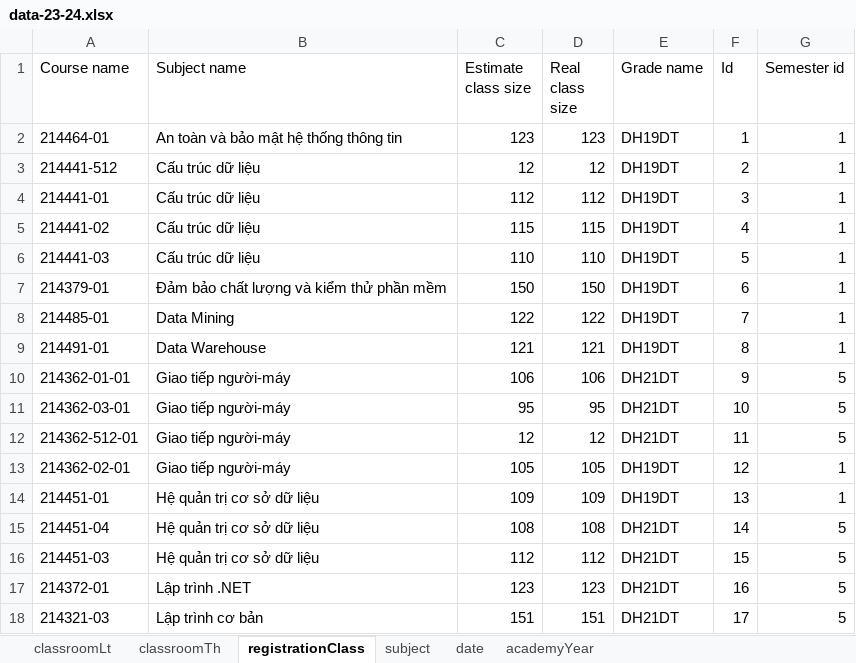
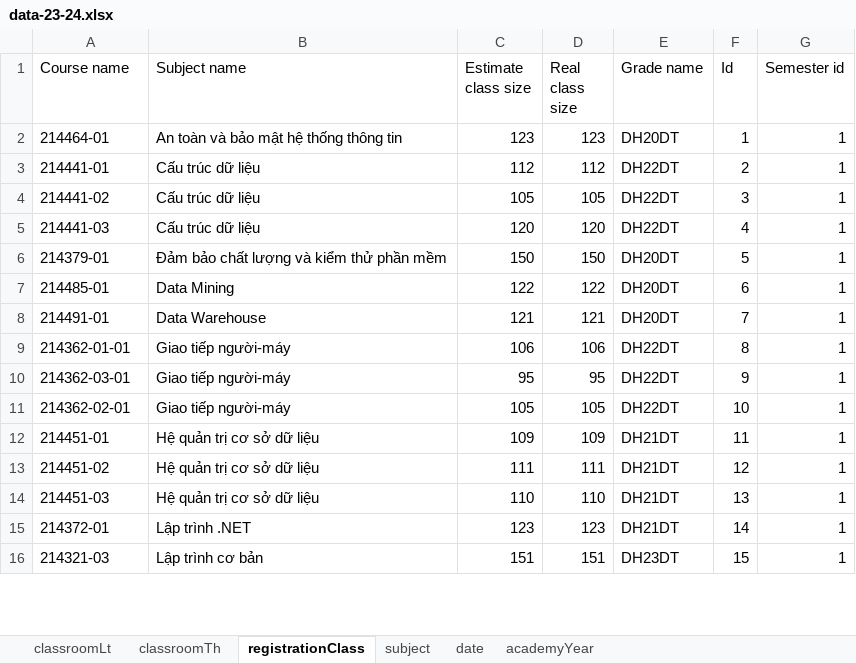
Before and after one commit to thanhlocpc/ScheduleExam, an Excel workbook: data/data-23-24.xlsx, sheet registrationClass, drawn as a sheet; only a part is shown; values as stored, in another font and other column widths than the file's, no cell formats; removed rows and columns are numbered as before the commit, all else as after; the diff covers the shown part only; the diff names each change by its address in the sheet, - before the commit and + after, or states it on an @@ line.

```diff
--- a/data/data-23-24.xlsx (sheet registrationClass)
+++ b/data/data-23-24.xlsx (sheet registrationClass)
-E2 (Grade name): DH19DT
+E2 (Grade name): DH20DT
-row 3: 214441-512 | Cấu trúc dữ liệu | 12 | 12 | DH19DT | 2 | 1
-E3:E5 (Grade name): DH19DT
+E3:E5 (Grade name): DH22DT
-F3 (Id): 3
+F3 (Id): 2
-C4 (Estimate class size): 115
+C4 (Estimate class size): 105
-D4 (Real class size): 115
+D4 (Real class size): 105
-F4 (Id): 4
+F4 (Id): 3
-C5 (Estimate class size): 110
+C5 (Estimate class size): 120
-D5 (Real class size): 110
+D5 (Real class size): 120
-F5 (Id): 5
+F5 (Id): 4
-E6:E8 (Grade name): DH19DT
+E6:E8 (Grade name): DH20DT
-F6 (Id): 6
+F6 (Id): 5
-F7 (Id): 7
+F7 (Id): 6
-F8 (Id): 8
+F8 (Id): 7
-E9:E10 (Grade name): DH21DT
+E9:E10 (Grade name): DH22DT
-F9 (Id): 9
+F9 (Id): 8
-G9:G10 (Semester id): 5
+G9:G10 (Semester id): 1
-F10 (Id): 10
+F10 (Id): 9
-row 12: 214362-512-01 | Giao tiếp người-máy | 12 | 12 | DH21DT | 11 | 5
-E11 (Grade name): DH19DT
+E11 (Grade name): DH22DT
-F11 (Id): 12
+F11 (Id): 10
-E12 (Grade name): DH19DT
+E12 (Grade name): DH21DT
-F12 (Id): 13
+F12 (Id): 11
-row 15: 214451-04 | Hệ quản trị cơ sở dữ liệu | 108 | 108 | DH21DT | 14 | 5
+row 13: 214451-02 | Hệ quản trị cơ sở dữ liệu | 111 | 111 | DH21DT | 12 | 1
-C14 (Estimate class size): 112
+C14 (Estimate class size): 110
-D14 (Real class size): 112
+D14 (Real class size): 110
-F14 (Id): 15
+F14 (Id): 13
-G14:G16 (Semester id): 5
+G14:G16 (Semester id): 1
-F15 (Id): 16
+F15 (Id): 14
-E16 (Grade name): DH21DT
+E16 (Grade name): DH23DT
-F16 (Id): 17
+F16 (Id): 15
```
Also changed, not shown: 5 added rows, 3 removed rows and 70 edited cells elsewhere in this sheet, sheet subject, sheet classroomLt, sheet academyYear, cell formats, 7 other files.
